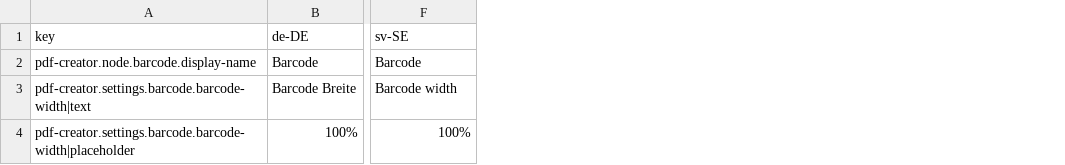
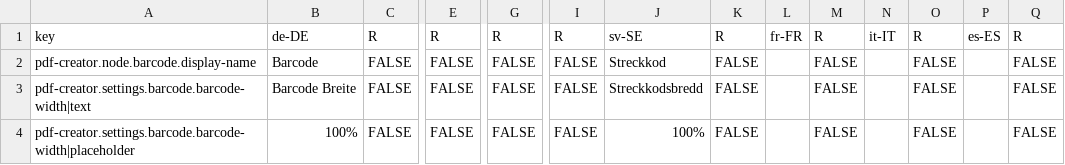
Before and after one commit to programmfabrik/easydb-barcode-display-pdf-plugin, a CSV file: l10n/easydb-barcode-display-pdf.csv, drawn as a sheet; only a part is shown, gaps mark what is left out; addresses are those after the commit; the diff names each change by its address in the sheet, - before the commit and + after, or states it on an @@ line.

Commit message:
updated l10n

```diff
--- a/l10n/easydb-barcode-display-pdf.csv
+++ b/l10n/easydb-barcode-display-pdf.csv
+column C, rows 1-4: R | FALSE | FALSE | FALSE
+column E, rows 1-4: R | FALSE | FALSE | FALSE
+column G, rows 1-4: R | FALSE | FALSE | FALSE
+column I, rows 1-4: R | FALSE | FALSE | FALSE
+column K, rows 1-4: R | FALSE | FALSE | FALSE
+column L, row 1: fr-FR
+column M, rows 1-4: R | FALSE | FALSE | FALSE
+column N, row 1: it-IT
+column O, rows 1-4: R | FALSE | FALSE | FALSE
+column P, row 1: es-ES
+column Q, rows 1-4: R | FALSE | FALSE | FALSE
-J2: Barcode
+J2: Streckkod
-J3: Barcode width
+J3: Streckkodsbredd
```
